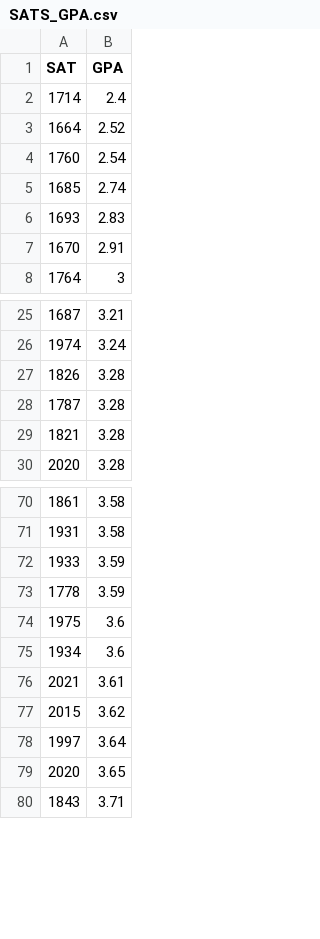
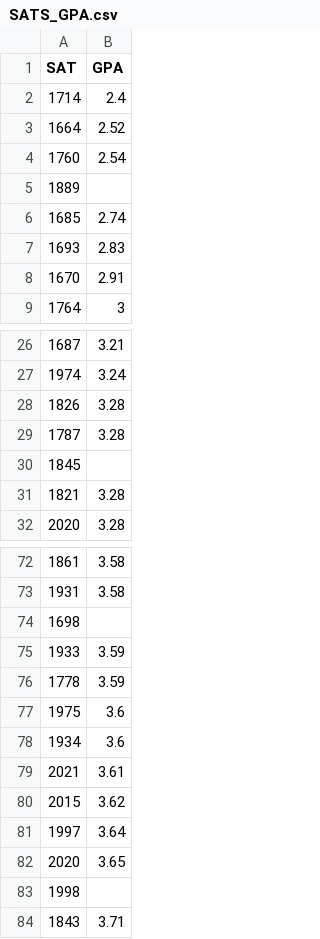
Before and after one commit to yongweefoo/eg272s, a CSV file: SATS_GPA.csv, drawn as a sheet; only a part is shown, gaps mark what is left out.

Commit message:
Add files via upload

```diff
--- a/SATS_GPA.csv
+++ b/SATS_GPA.csv
@@ -4,2 +4,3 @@
 1760,2.54
+1889,
 1685,2.74
@@ -28,2 +29,3 @@
 1787,3.28
+1845,
 1821,3.28
@@ -71,2 +73,3 @@
 1931,3.58
+1698,
 1933,3.59
@@ -79,2 +82,3 @@
 2020,3.65
+1998,
 1843,3.71
```
